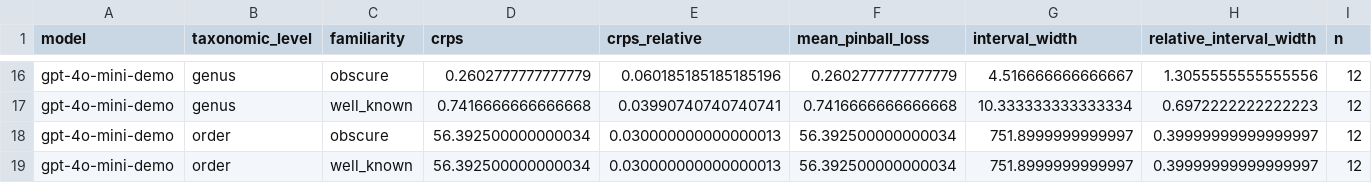
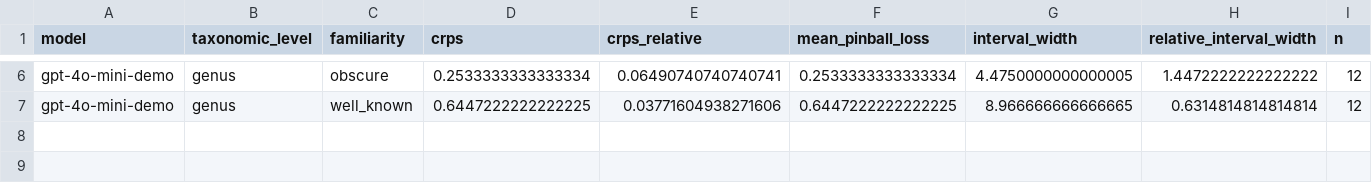
Before and after one commit to drkalexander1/bird-taxonomy-evals, a CSV file: results/demo/by_level.csv, drawn as a sheet; only a part is shown, gaps mark what is left out; removed rows and columns are numbered as before the commit, all else as after; the diff covers the shown part only; the diff names each change by its address in the sheet, - before the commit and + after, or states it on an @@ line.

```diff
--- a/results/demo/by_level.csv
+++ b/results/demo/by_level.csv
-D6 (crps): 0.2602777777777779
+D6 (crps): 0.2533333333333334
-E6 (crps_relative): 0.060185185185185196
+E6 (crps_relative): 0.06490740740740741
-F6 (mean_pinball_loss): 0.2602777777777779
+F6 (mean_pinball_loss): 0.2533333333333334
-G6 (interval_width): 4.516666666666667
+G6 (interval_width): 4.4750000000000005
-H6 (relative_interval_width): 1.3055555555555556
+H6 (relative_interval_width): 1.4472222222222222
-D7 (crps): 0.7416666666666668
+D7 (crps): 0.6447222222222225
-E7 (crps_relative): 0.03990740740740741
+E7 (crps_relative): 0.03771604938271606
-F7 (mean_pinball_loss): 0.7416666666666668
+F7 (mean_pinball_loss): 0.6447222222222225
-G7 (interval_width): 10.333333333333334
+G7 (interval_width): 8.966666666666665
-H7 (relative_interval_width): 0.6972222222222223
+H7 (relative_interval_width): 0.6314814814814814
-row 18: gpt-4o-mini-demo | order | obscure | 56.392500000000034 | 0.030000000000000013 | 56.392500000000034 | 751.8999999999997 | 0.39999999999999997 | 12
-row 19: gpt-4o-mini-demo | order | well_known | 56.392500000000034 | 0.030000000000000013 | 56.392500000000034 | 751.8999999999997 | 0.39999999999999997 | 12
```
Also changed, not shown: 10 removed rows and 20 edited cells elsewhere in this file, results/demo/classification.csv, results/demo/consistency.csv, 24 other files.
